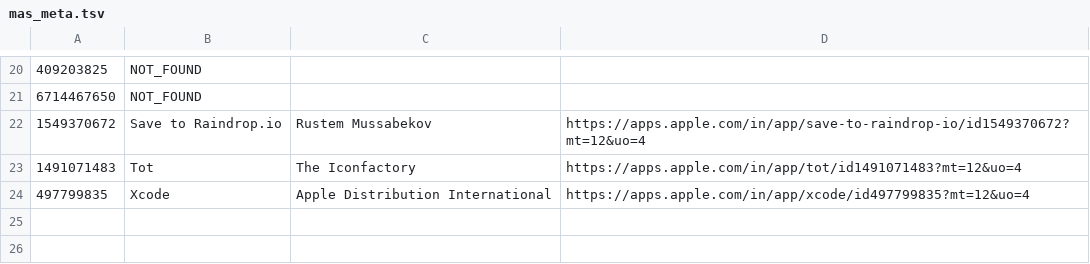
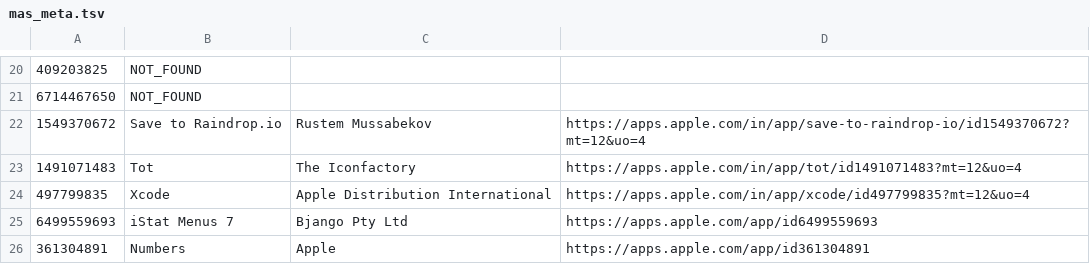
Before and after one commit to AnjanJ/dotfiles, a TSV file: scripts/catalog/meta/mas_meta.tsv, drawn as a sheet; only a part is shown, gaps mark what is left out.

Commit message:
packages: prune to 167 entries, fix two dead App Store IDs
Cuts the Brewfile from 362 to 167 entries: the whole Nerd Font wall
(~80 casks) down to a few chosen faces, ~75 VS Code extensions down to
27, plus dead taps (heroku, cloudflare, fly, supabase, render), EOL
openssl@1.1, and duplicate editors/terminals.

Two mas entries were failing every install with "No apps found in the
App Store for ADAM ID", both verified against the store:

  iStat Menus  1319778037 -> 6499559693  (v6 delisted; 7 is a
                                          separate listing)
  Numbers       409203825 -> 361304891   (the old ID is the iOS
                                          listing, not installable
                                          on macOS)

Drops adobe-digital-editions — it ships an Intel-only installer
package, so it can't install without Rosetta and isn't worth the
dependency.

PACKAGE_CATALOG.md is regenerated rather than hand-edited (it comes
from scripts/catalog/build-catalog.py). The metadata TSVs are keyed by
App Store ID, so the renamed entries needed new rows or they'd render
with blank descriptions.

```diff
--- a/scripts/catalog/meta/mas_meta.tsv
+++ b/scripts/catalog/meta/mas_meta.tsv
@@ -24 +24,3 @@
 497799835	Xcode	Apple Distribution International	https://apps.apple.com/in/app/xcode/id497799835?mt=12&uo=4
+6499559693	iStat Menus 7	Bjango Pty Ltd	https://apps.apple.com/app/id6499559693
+361304891	Numbers	Apple	https://apps.apple.com/app/id361304891
```
Also changed, not shown: 2 other files.
